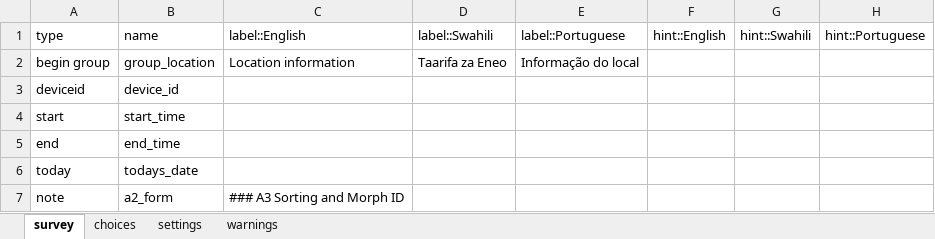
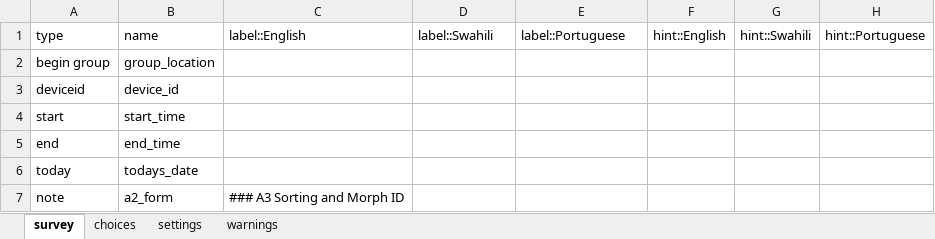
Before and after one commit to karoliscfd/bohemia, an Excel workbook: forms/entoa3/entoa3.xlsx, sheet survey, drawn as a sheet; only a part is shown; values as stored, in another font and other column widths than the file's, no cell formats; charts and pictures and conditional formats not drawn; the diff covers the shown part only; the diff names each change by its address in the sheet, - before the commit and + after, or states it on an @@ line.

```diff
--- a/forms/entoa3/entoa3.xlsx (sheet survey)
+++ b/forms/entoa3/entoa3.xlsx (sheet survey)
-C2 (label::English): Location information
+C2 (label::English): (empty)
-D2 (label::Swahili): Taarifa za Eneo
+D2 (label::Swahili): (empty)
-E2 (label::Portuguese): Informação do local
+E2 (label::Portuguese): (empty)
```
Also changed, not shown: 273 added rows, 39 removed rows, 6 moved rows and 15 edited cells elsewhere in this sheet, sheet choices, sheet settings, cell formats, 14 other files.
